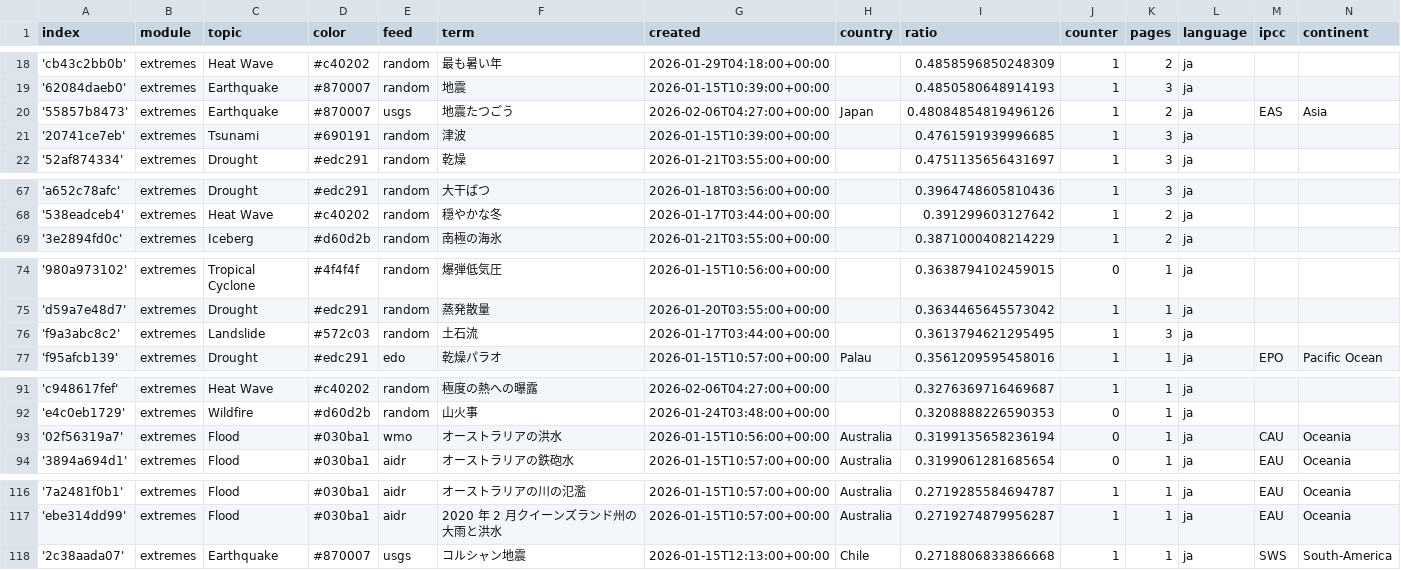
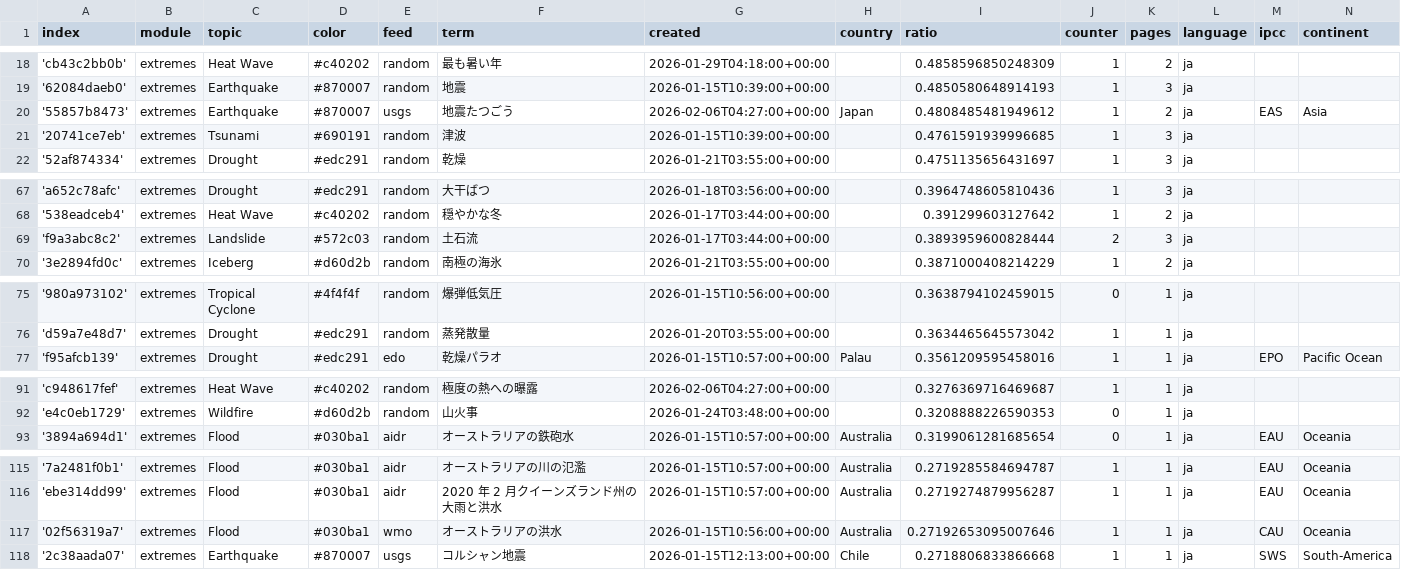
Before and after one commit to annajungfleischnews/japaneseExtremes, a CSV file: terms.csv, drawn as a sheet; only a part is shown, gaps mark what is left out.

```diff
--- a/terms.csv
+++ b/terms.csv
@@ -19,3 +19,3 @@ index,module,topic,color,feed,term,created,country,ratio,counter,pages,language,
 '62084daeb0',extremes,Earthquake,#870007,random,地震,2026-01-15T10:39:00+00:00,,0.4850580648914193,1,3,ja,,
-'55857b8473',extremes,Earthquake,#870007,usgs,地震たつごう,2026-02-06T04:27:00+00:00,Japan,0.48084854819496126,1,2,ja,EAS,Asia
+'55857b8473',extremes,Earthquake,#870007,usgs,地震たつごう,2026-02-06T04:27:00+00:00,Japan,0.4808485481949612,1,2,ja,EAS,Asia
 '20741ce7eb',extremes,Tsunami,#690191,random,津波,2026-01-15T10:39:00+00:00,,0.4761591939996685,1,3,ja,,
@@ -68,2 +68,3 @@ index,module,topic,color,feed,term,created,country,ratio,counter,pages,language,
 '538eadceb4',extremes,Heat Wave,#c40202,random,穏やかな冬,2026-01-17T03:44:00+00:00,,0.391299603127642,1,2,ja,,
+'f9a3abc8c2',extremes,Landslide,#572c03,random,土石流,2026-01-17T03:44:00+00:00,,0.3893959600828444,2,3,ja,,
 '3e2894fd0c',extremes,Iceberg,#d60d2b,random,南極の海氷,2026-01-21T03:55:00+00:00,,0.3871000408214229,1,2,ja,,
@@ -75,3 +76,2 @@ index,module,topic,color,feed,term,created,country,ratio,counter,pages,language,
 'd59a7e48d7',extremes,Drought,#edc291,random,蒸発散量,2026-01-20T03:55:00+00:00,,0.3634465645573042,1,1,ja,,
-'f9a3abc8c2',extremes,Landslide,#572c03,random,土石流,2026-01-17T03:44:00+00:00,,0.3613794621295495,1,3,ja,,
 'f95afcb139',extremes,Drought,#edc291,edo,乾燥パラオ,2026-01-15T10:57:00+00:00,Palau,0.3561209595458016,1,1,ja,EPO,Pacific Ocean
@@ -92,3 +92,2 @@ index,module,topic,color,feed,term,created,country,ratio,counter,pages,language,
 'e4c0eb1729',extremes,Wildfire,#d60d2b,random,山火事,2026-01-24T03:48:00+00:00,,0.3208888226590353,0,1,ja,,
-'02f56319a7',extremes,Flood,#030ba1,wmo,オーストラリアの洪水,2026-01-15T10:56:00+00:00,Australia,0.3199135658236194,0,1,ja,CAU,Oceania
 '3894a694d1',extremes,Flood,#030ba1,aidr,オーストラリアの鉄砲水,2026-01-15T10:57:00+00:00,Australia,0.3199061281685654,0,1,ja,EAU,Oceania
@@ -117,2 +116,3 @@ index,module,topic,color,feed,term,created,country,ratio,counter,pages,language,
 'ebe314dd99',extremes,Flood,#030ba1,aidr,2020 年 2 月クイーンズランド州の大雨と洪水,2026-01-15T10:57:00+00:00,Australia,0.2719274879956287,1,1,ja,EAU,Oceania
+'02f56319a7',extremes,Flood,#030ba1,wmo,オーストラリアの洪水,2026-01-15T10:56:00+00:00,Australia,0.27192653095007646,1,1,ja,CAU,Oceania
 '2c38aada07',extremes,Earthquake,#870007,usgs,コルシャン地震,2026-01-15T12:13:00+00:00,Chile,0.2718806833866668,1,1,ja,SWS,South-America
```
Also changed, not shown: cxsv/news_2026_02.csv, 1 other file.
